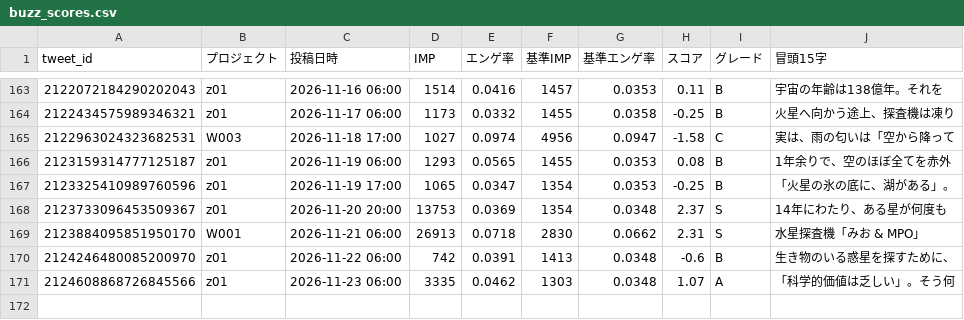
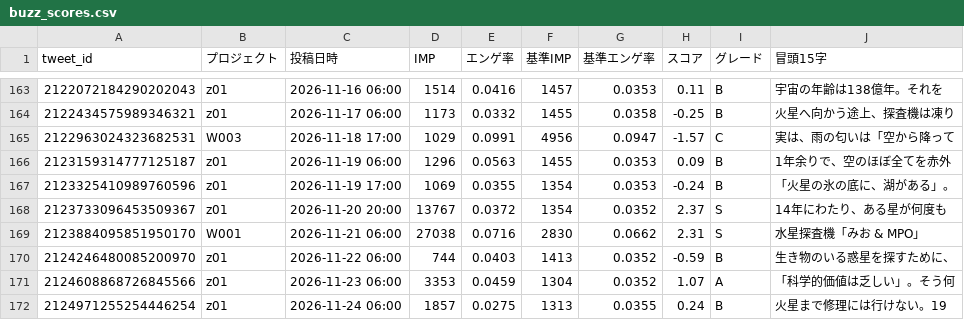
Before and after one commit to useakat/xClaude, a CSV file: logs/buzz_scores.csv, drawn as a sheet; only a part is shown, gaps mark what is left out.

```diff
--- a/logs/buzz_scores.csv
+++ b/logs/buzz_scores.csv
@@ -164,8 +164,9 @@ tweet_id,プロジェクト,投稿日時,IMP,エンゲ率,基準IMP,基準エン
 2122434575989346321,z01,2026-11-17 06:00,1173,0.0332,1455,0.0358,-0.25,B,火星へ向かう途上、探査機は凍り
-2122963024323682531,W003,2026-11-18 17:00,1027,0.0974,4956,0.0947,-1.58,C,実は、雨の匂いは「空から降って
-2123159314777125187,z01,2026-11-19 06:00,1293,0.0565,1455,0.0353,0.08,B,1年余りで、空のほぼ全てを赤外
-2123325410989760596,z01,2026-11-19 17:00,1065,0.0347,1354,0.0353,-0.25,B,「火星の氷の底に、湖がある」。
-2123733096453509367,z01,2026-11-20 20:00,13753,0.0369,1354,0.0348,2.37,S,14年にわたり、ある星が何度も
-2123884095851950170,W001,2026-11-21 06:00,26913,0.0718,2830,0.0662,2.31,S,水星探査機「みお & MPO」
-2124246480085200970,z01,2026-11-22 06:00,742,0.0391,1413,0.0348,-0.6,B,生き物のいる惑星を探すために、
-2124608868726845566,z01,2026-11-23 06:00,3335,0.0462,1303,0.0348,1.07,A,「科学的価値は乏しい」。そう何
+2122963024323682531,W003,2026-11-18 17:00,1029,0.0991,4956,0.0947,-1.57,C,実は、雨の匂いは「空から降って
+2123159314777125187,z01,2026-11-19 06:00,1296,0.0563,1455,0.0353,0.09,B,1年余りで、空のほぼ全てを赤外
+2123325410989760596,z01,2026-11-19 17:00,1069,0.0355,1354,0.0353,-0.24,B,「火星の氷の底に、湖がある」。
+2123733096453509367,z01,2026-11-20 20:00,13767,0.0372,1354,0.0352,2.37,S,14年にわたり、ある星が何度も
+2123884095851950170,W001,2026-11-21 06:00,27038,0.0716,2830,0.0662,2.31,S,水星探査機「みお & MPO」
+2124246480085200970,z01,2026-11-22 06:00,744,0.0403,1413,0.0352,-0.59,B,生き物のいる惑星を探すために、
+2124608868726845566,z01,2026-11-23 06:00,3353,0.0459,1304,0.0352,1.07,A,「科学的価値は乏しい」。そう何
+2124971255254446254,z01,2026-11-24 06:00,1857,0.0275,1313,0.0355,0.24,B,火星まで修理には行けない。19
```
Also changed, not shown: logs/w001_imp_daily.csv, 1 other file.
